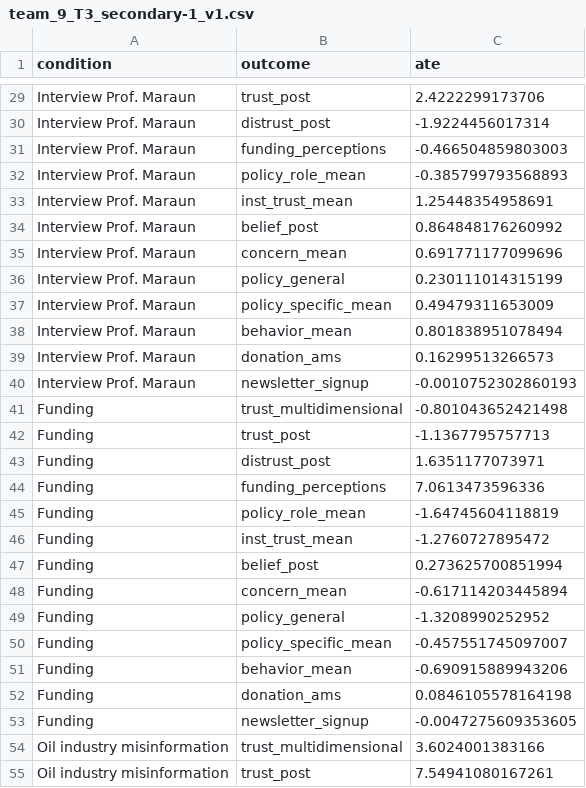
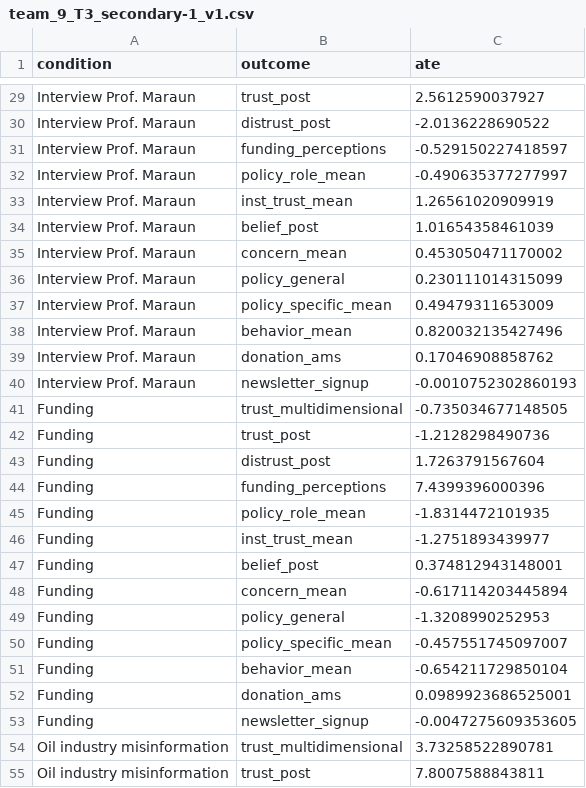
Before and after one commit to likelili/silicon-sample-team-9-tier3, a CSV file: predictions/team_9_T3_secondary-1_v1.csv, drawn as a sheet; only a part is shown, gaps mark what is left out; the diff covers the shown part only; the diff names each change by its address in the sheet, - before the commit and + after, or states it on an @@ line.

```diff
--- a/predictions/team_9_T3_secondary-1_v1.csv
+++ b/predictions/team_9_T3_secondary-1_v1.csv
-C29 (ate): 2.4222299173706
+C29 (ate): 2.5612590037927
-C30 (ate): -1.9224456017314
+C30 (ate): -2.0136228690522
-C31 (ate): -0.466504859803003
+C31 (ate): -0.529150227418597
-C32 (ate): -0.385799793568893
+C32 (ate): -0.490635377277997
-C33 (ate): 1.25448354958691
+C33 (ate): 1.26561020909919
-C34 (ate): 0.864848176260992
+C34 (ate): 1.01654358461039
-C35 (ate): 0.691771177099696
+C35 (ate): 0.453050471170002
-C36 (ate): 0.230111014315199
+C36 (ate): 0.230111014315099
-C38 (ate): 0.801838951078494
+C38 (ate): 0.820032135427496
-C39 (ate): 0.16299513266573
+C39 (ate): 0.17046908858762
-C41 (ate): -0.801043652421498
+C41 (ate): -0.735034677148505
-C42 (ate): -1.1367795757713
+C42 (ate): -1.2128298490736
-C43 (ate): 1.6351177073971
+C43 (ate): 1.7263791567604
-C44 (ate): 7.0613473596336
+C44 (ate): 7.4399396000396
-C45 (ate): -1.64745604118819
+C45 (ate): -1.8314472101935
-C46 (ate): -1.2760727895472
+C46 (ate): -1.2751893439977
-C47 (ate): 0.273625700851994
+C47 (ate): 0.374812943148001
-C49 (ate): -1.3208990252952
+C49 (ate): -1.3208990252953
-C51 (ate): -0.690915889943206
+C51 (ate): -0.654211729850104
-C52 (ate): 0.0846105578164198
+C52 (ate): 0.0989923686525001
-C54 (ate): 3.6024001383166
+C54 (ate): 3.73258522890781
-C55 (ate): 7.54941080167261
+C55 (ate): 7.8007588843811
```
Also changed, not shown: 140 edited cells elsewhere in this file, 8 other files.
